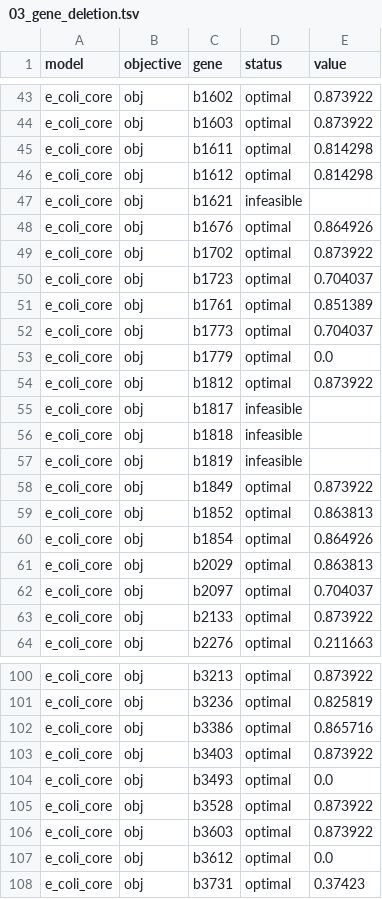
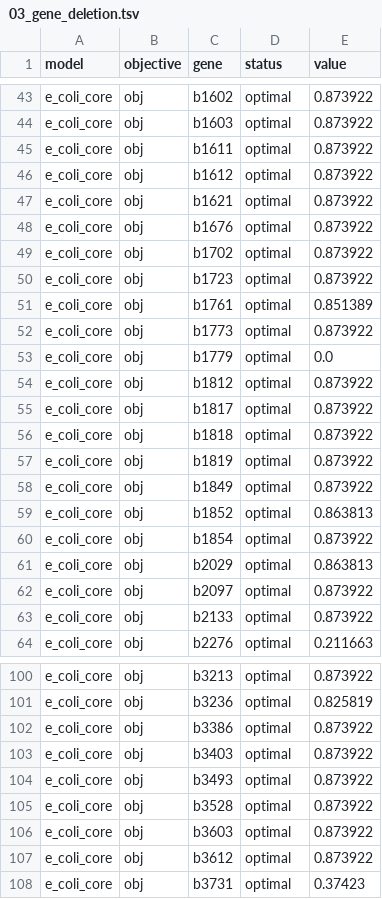
Before and after one commit to matthiaskoenig/fbc_curation, a TSV file: examples/results/e_coli_core/cameo/03_gene_deletion.tsv, drawn as a sheet; only a part is shown, gaps mark what is left out; the diff covers the shown part only.

Commit message:
fixed gene deletion calculation

```diff
--- a/examples/results/e_coli_core/cameo/03_gene_deletion.tsv
+++ b/examples/results/e_coli_core/cameo/03_gene_deletion.tsv
@@ -44,20 +44,20 @@ e_coli_core	obj	b1602	optimal	0.873922
 e_coli_core	obj	b1603	optimal	0.873922
-e_coli_core	obj	b1611	optimal	0.814298
-e_coli_core	obj	b1612	optimal	0.814298
-e_coli_core	obj	b1621	infeasible	
-e_coli_core	obj	b1676	optimal	0.864926
+e_coli_core	obj	b1611	optimal	0.873922
+e_coli_core	obj	b1612	optimal	0.873922
+e_coli_core	obj	b1621	optimal	0.873922
+e_coli_core	obj	b1676	optimal	0.873922
 e_coli_core	obj	b1702	optimal	0.873922
-e_coli_core	obj	b1723	optimal	0.704037
+e_coli_core	obj	b1723	optimal	0.873922
 e_coli_core	obj	b1761	optimal	0.851389
-e_coli_core	obj	b1773	optimal	0.704037
+e_coli_core	obj	b1773	optimal	0.873922
 e_coli_core	obj	b1779	optimal	0.0
 e_coli_core	obj	b1812	optimal	0.873922
-e_coli_core	obj	b1817	infeasible	
-e_coli_core	obj	b1818	infeasible	
-e_coli_core	obj	b1819	infeasible	
+e_coli_core	obj	b1817	optimal	0.873922
+e_coli_core	obj	b1818	optimal	0.873922
+e_coli_core	obj	b1819	optimal	0.873922
 e_coli_core	obj	b1849	optimal	0.873922
 e_coli_core	obj	b1852	optimal	0.863813
-e_coli_core	obj	b1854	optimal	0.864926
+e_coli_core	obj	b1854	optimal	0.873922
 e_coli_core	obj	b2029	optimal	0.863813
-e_coli_core	obj	b2097	optimal	0.704037
+e_coli_core	obj	b2097	optimal	0.873922
 e_coli_core	obj	b2133	optimal	0.873922
@@ -101,8 +101,8 @@ e_coli_core	obj	b3213	optimal	0.873922
 e_coli_core	obj	b3236	optimal	0.825819
-e_coli_core	obj	b3386	optimal	0.865716
+e_coli_core	obj	b3386	optimal	0.873922
 e_coli_core	obj	b3403	optimal	0.873922
-e_coli_core	obj	b3493	optimal	0.0
+e_coli_core	obj	b3493	optimal	0.873922
 e_coli_core	obj	b3528	optimal	0.873922
 e_coli_core	obj	b3603	optimal	0.873922
-e_coli_core	obj	b3612	optimal	0.0
+e_coli_core	obj	b3612	optimal	0.873922
 e_coli_core	obj	b3731	optimal	0.37423
```
Also changed, not shown: 29 edited cells elsewhere in this file, 5 other files.
